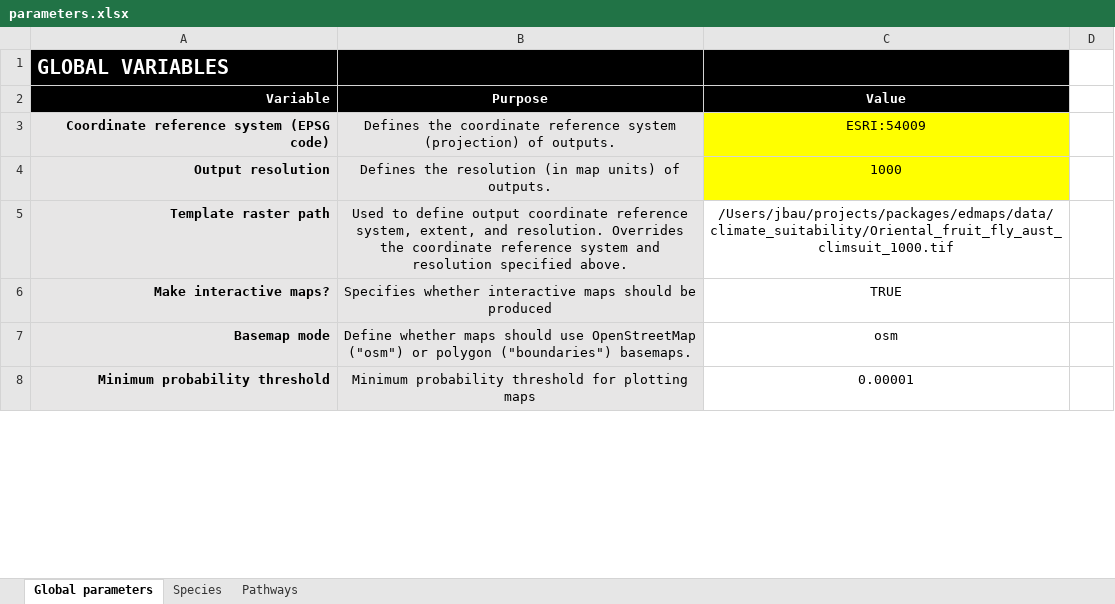
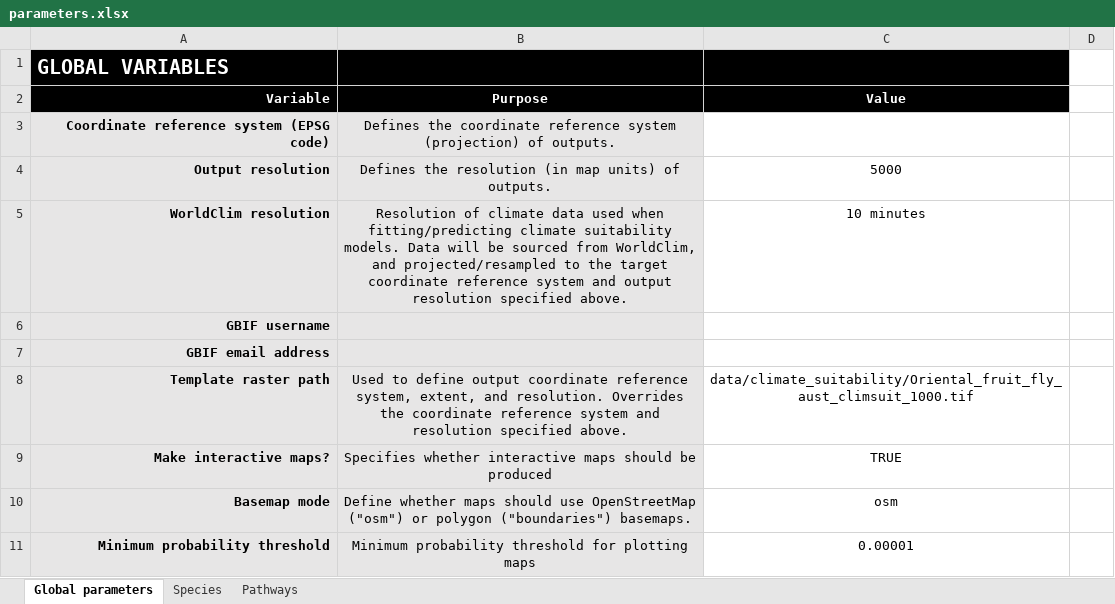
Before and after one commit to jscamac/edmaps, an Excel workbook: inst/extdata/parameters.xlsx, sheet Global parameters, drawn as a sheet; only a part is shown; values as stored, in another font and other column widths than the file's, no borders; conditional formats not drawn; addresses are those after the commit; the diff names each change by its address in the sheet, - before the commit and + after, or states it on an @@ line.

Commit message:
Implement targets; update parameters.xlsx

```diff
--- a/inst/extdata/parameters.xlsx (sheet Global parameters)
+++ b/inst/extdata/parameters.xlsx (sheet Global parameters)
-C3 (Value): ESRI:54009
+C3 (Value): (empty)
-C3:C4 fill: #FFFF00
+C3:C4 fill: none
-C4 (Value): 1000
+C4 (Value): 5000
+row 5: WorldClim resolution | Resolution of climate data used when fitting/predicting climate suitability models. Data will be sourced from WorldClim, and projected/resampled to the target coordinate reference system and output resolution specified above. | 10 minutes
+row 6: GBIF username
+row 7: GBIF email address
-C8 (Value): /Users/jbau/projects/packages/edmaps/data/climate_suitability/Oriental_fruit_fly_aust_climsuit_1000.tif
+C8 (Value): data/climate_suitability/Oriental_fruit_fly_aust_climsuit_1000.tif
```
Also changed, not shown: sheet Species, 9 other files.
